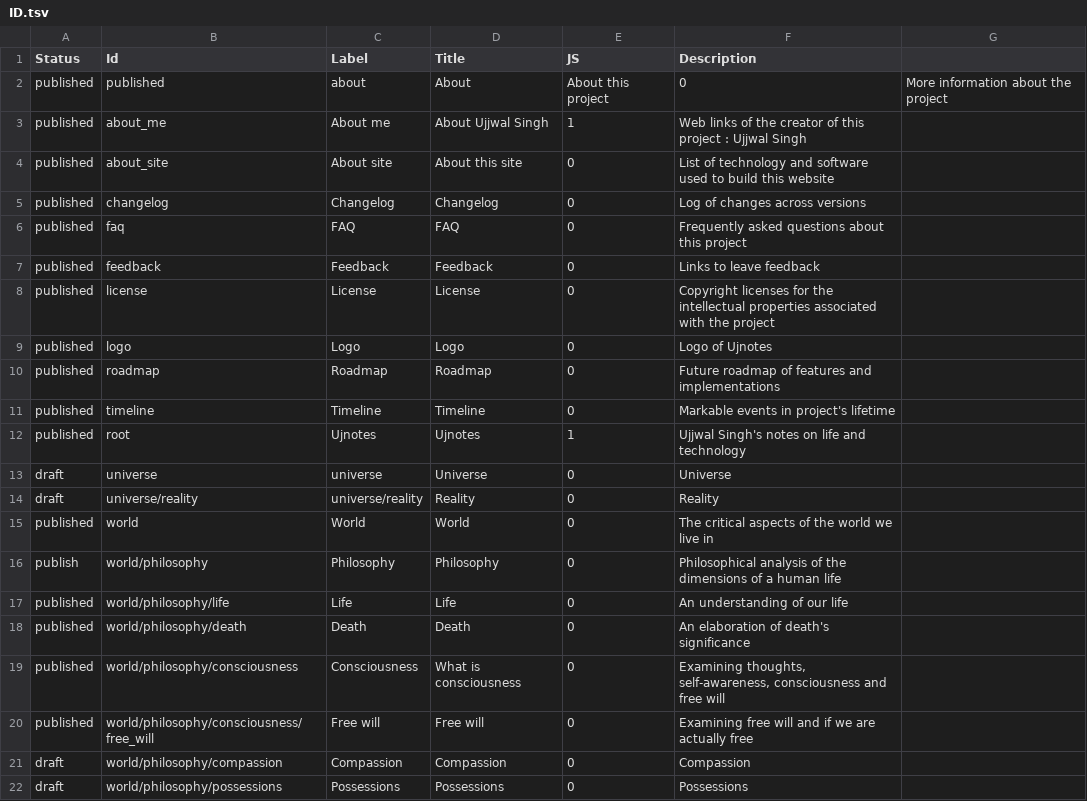
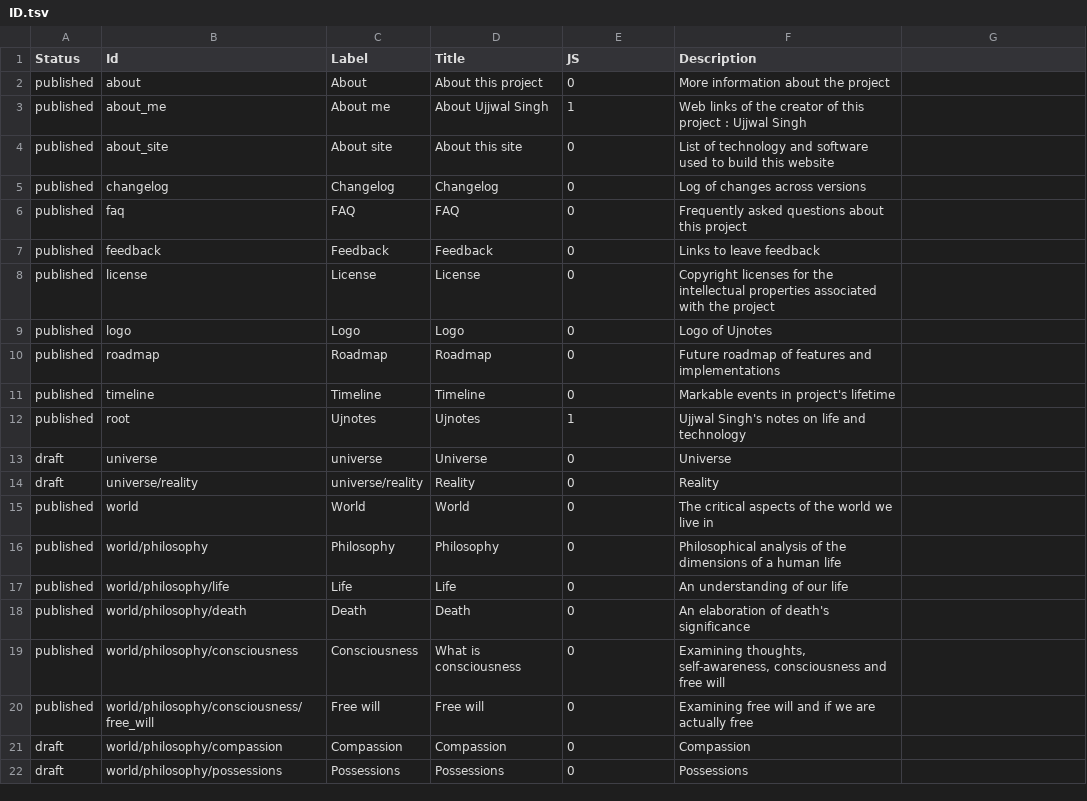
Before and after one commit to ujnotes/web-site, a TSV file: Config/ID.tsv, drawn as a sheet; only a part is shown.

Commit message:
fix ID s file

```diff
--- a/Config/ID.tsv
+++ b/Config/ID.tsv
@@ -1,3 +1,3 @@
 Status	Id	Label	Title	JS	Description
-published	published	about	About	About this project	0	More information about the project
+published	about	About	About this project	0	More information about the project
 published	about_me	About me	About Ujjwal Singh	1	Web links of the creator of this project : Ujjwal Singh
@@ -15,3 +15,3 @@ draft	universe/reality	universe/reality	Reality	0	Reality
 published	world	World	World	0	The critical aspects of the world we live in
-publish	world/philosophy	Philosophy	Philosophy	0	Philosophical analysis of the dimensions of a human life
+published	world/philosophy	Philosophy	Philosophy	0	Philosophical analysis of the dimensions of a human life
 published	world/philosophy/life	Life	Life	0	An understanding of our life
```
